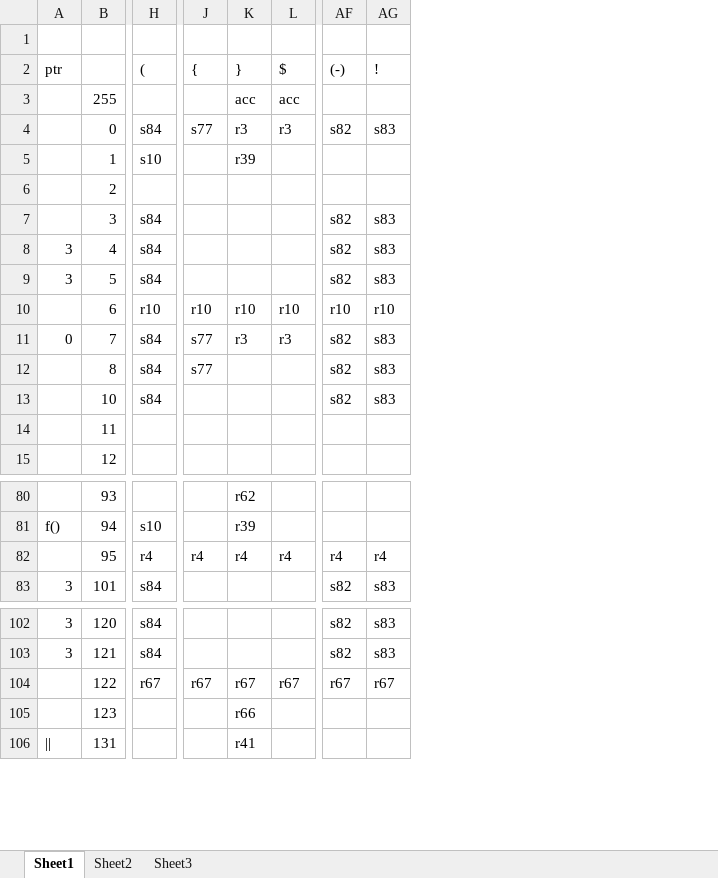
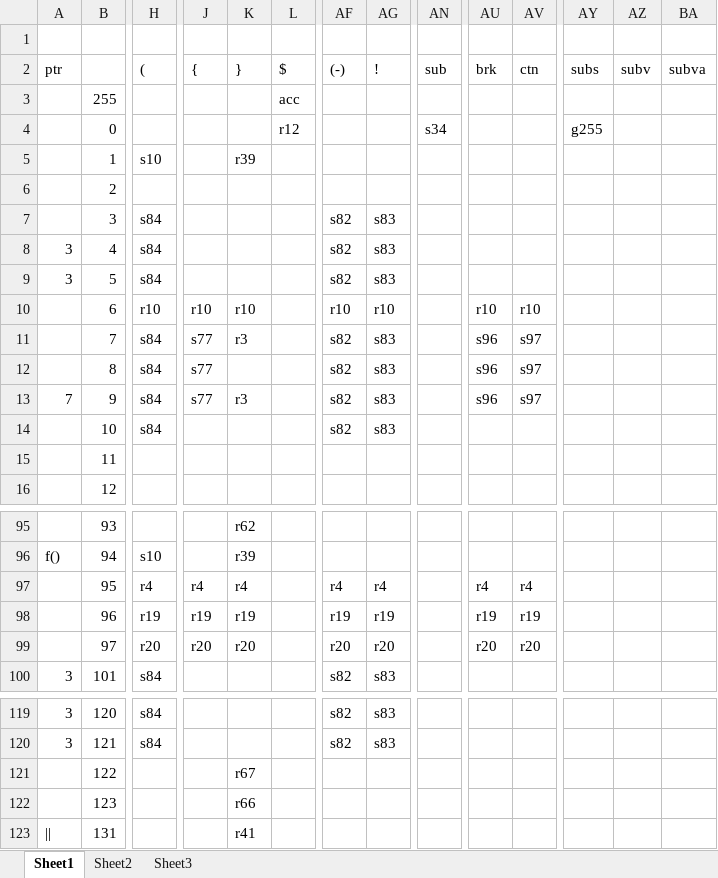
Before and after one commit to Shedarshian/MUAECL2, an Excel workbook: texts/action.xlsx, sheet Sheet1, drawn as a sheet; only a part is shown, gaps mark what is left out; values as stored, in another font and other column widths than the file's, no borders; removed rows and columns are numbered as before the commit, all else as after; rows hold the shown columns only; the diff covers the shown part only; the diff names each change by its address in the sheet, - before the commit and + after, or states it on an @@ line.

```diff
--- a/texts/action.xlsx (sheet Sheet1)
+++ b/texts/action.xlsx (sheet Sheet1)
+column AN (sub), row 4: s34
+column AU (brk), rows 10-12: r10 | s96 | s96; row 97: r4
+column AV (ctn), rows 10-12: r10 | s97 | s97; row 97: r4
+column AY (subs), row 4: g255
+column AZ (subv), empty
+column BA (subva), empty
-K3 (}): acc
+K3 (}): (empty)
-H4 ((): s84
+H4 ((): (empty)
-J4 ({): s77
+J4 ({): (empty)
-K4 (}): r3
+K4 (}): (empty)
-L4 ($): r3
+L4 ($): r12
-AF4 ((-)): s82
+AF4 ((-)): (empty)
-AG4 (!): s83
+AG4 (!): (empty)
-L10 ($): r10
+L10 ($): (empty)
-A11 (ptr): 0
+A11 (ptr): (empty)
-L11 ($): r3
+L11 ($): (empty)
+row 13: 7 | 9 | s84 | s77 | r3 |  | s82 | s83 |  | s96 | s97
-L97 ($): r4
+L97 ($): (empty)
+row 98:  | 96 | r19 | r19 | r19 |  | r19 | r19 |  | r19 | r19
+row 99:  | 97 | r20 | r20 | r20 |  | r20 | r20 |  | r20 | r20
-row 104:  | 122 | r67 | r67 | r67 | r67 | r67 | r67
+row 121:  | 122 |  |  | r67
```
Also changed, not shown: 15 added rows, 1 removed row and 41 edited cells elsewhere in this sheet, 9 other files.
